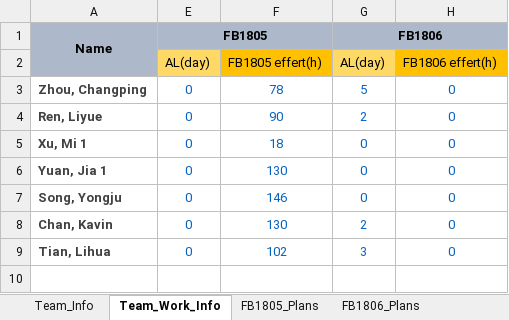
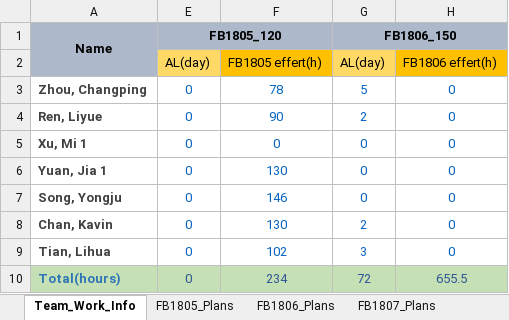
Before and after one commit to changpzh/SM_FB_Plan, an Excel workbook: 01_FBs_Plan.xlsx, sheet Team_Work_Info, drawn as a sheet; values as stored, in another font and other column widths than the file's, no borders; conditional formats not drawn; the diff names each change by its address in the sheet, - before the commit and + after, or states it on an @@ line.

Commit message:
add total hours formular

```diff
--- a/01_FBs_Plan.xlsx (sheet Team_Work_Info)
+++ b/01_FBs_Plan.xlsx (sheet Team_Work_Info)
-sheet tab: Team_Info
-E1: FB1805
+E1: FB1805_120
-G1: FB1806
+G1: FB1806_150
-F5: 18
+F5: 0
+row 10: Total(hours) | 0 | 234 | 72 | 655.5
```
Also changed, not shown: sheet FB1806_Plans, other sheet tabs, hidden cells.
